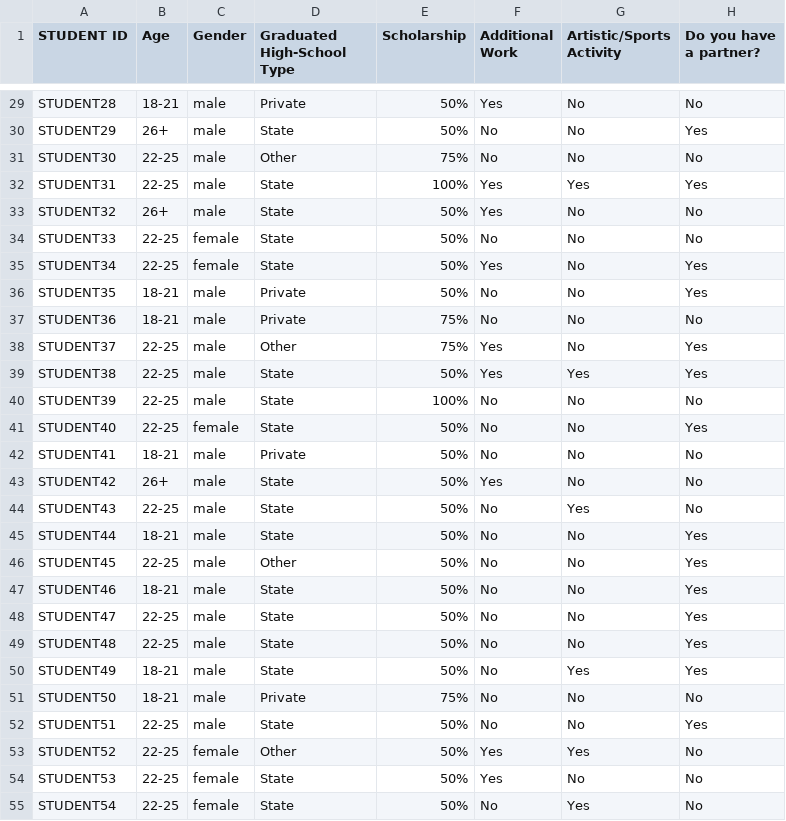
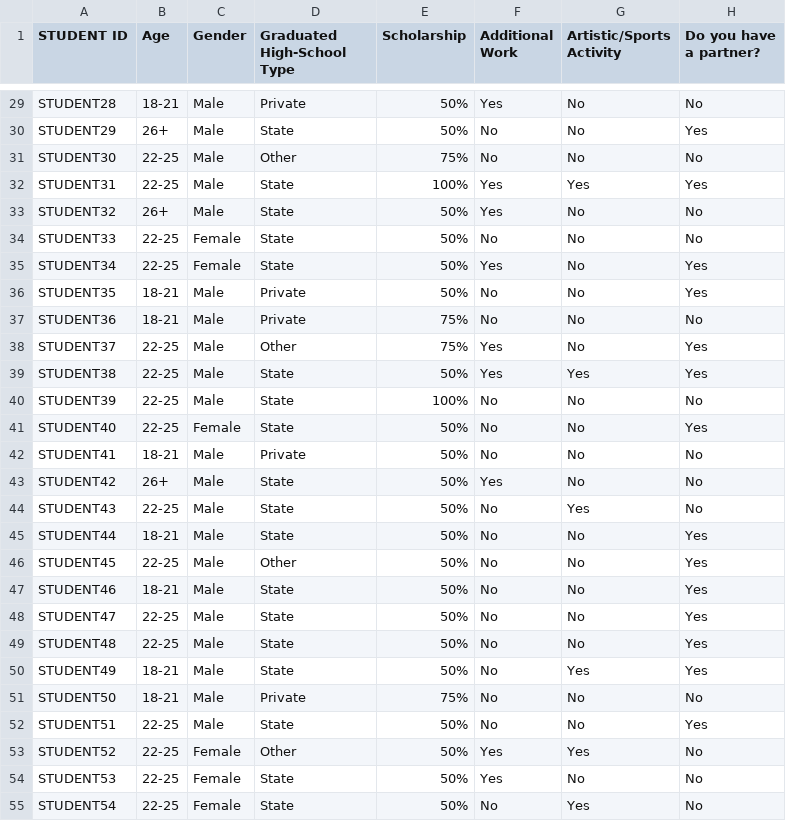
Before and after one commit to Mahsa-niazi/InfoVis, a CSV file: Student Performance Note Taking.csv, drawn as a sheet; only a part is shown, gaps mark what is left out; the diff covers the shown part only; the diff names each change by its address in the sheet, - before the commit and + after, or states it on an @@ line.

```diff
--- a/Student Performance Note Taking.csv
+++ b/Student Performance Note Taking.csv
-C29:C33 (Gender): male
+C29:C33 (Gender): Male
-C34:C35 (Gender): female
+C34:C35 (Gender): Female
-C36:C40 (Gender): male
+C36:C40 (Gender): Male
-C41 (Gender): female
+C41 (Gender): Female
-C42:C52 (Gender): male
+C42:C52 (Gender): Male
-C53:C55 (Gender): female
+C53:C55 (Gender): Female
```
Also changed, not shown: 118 edited cells elsewhere in this file.
